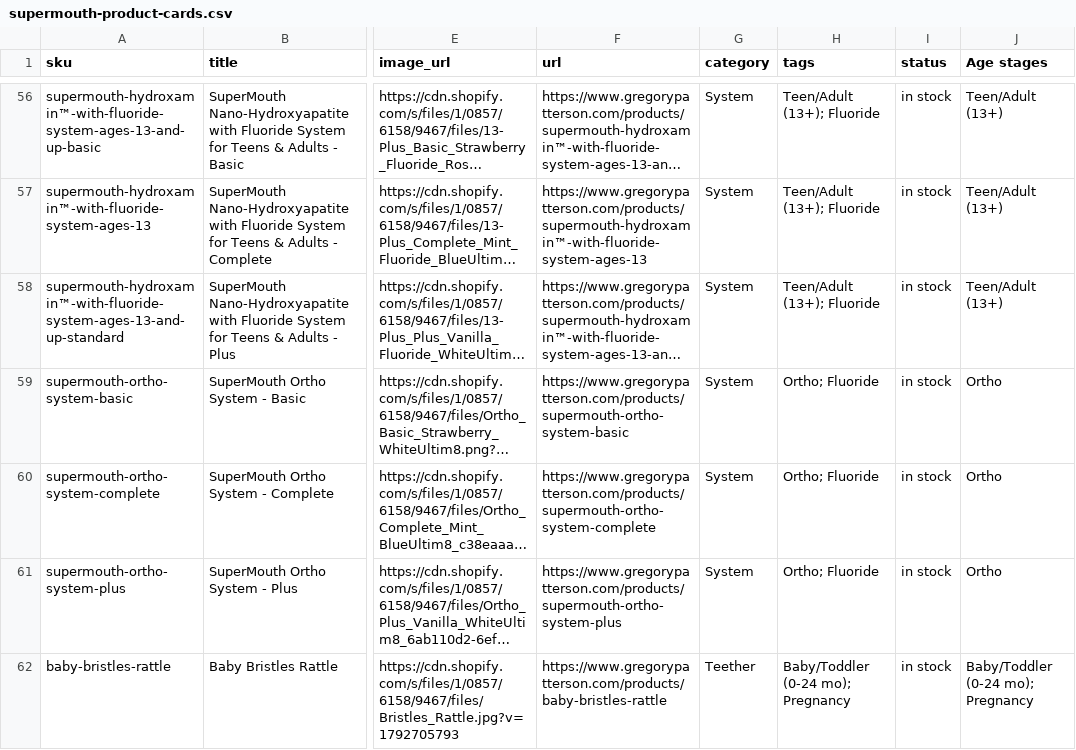
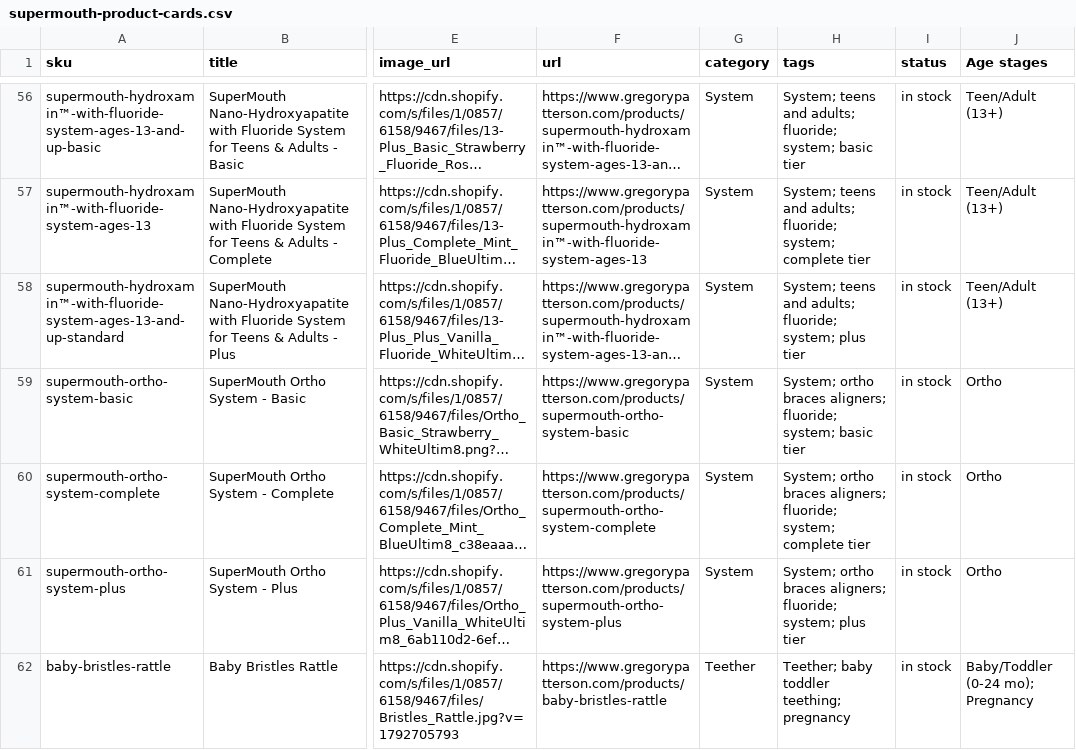
Before and after one commit to helixcrypt/supermouth-nextjs, a CSV file: public/quincer/supermouth-product-cards.csv, drawn as a sheet; only a part is shown, gaps mark what is left out; long unchanged cells end in …; the diff covers the shown part only; the diff names each change by its address in the sheet, - before the commit and + after, or states it on an @@ line.

```diff
--- a/public/quincer/supermouth-product-cards.csv
+++ b/public/quincer/supermouth-product-cards.csv
-H56 (tags): Teen/Adult (13+); Fluoride
+H56 (tags): System; teens and adults; fluoride; system; basic tier
-H57 (tags): Teen/Adult (13+); Fluoride
+H57 (tags): System; teens and adults; fluoride; system; complete tier
-H58 (tags): Teen/Adult (13+); Fluoride
+H58 (tags): System; teens and adults; fluoride; system; plus tier
-H59 (tags): Ortho; Fluoride
+H59 (tags): System; ortho braces aligners; fluoride; system; basic tier
-H60 (tags): Ortho; Fluoride
+H60 (tags): System; ortho braces aligners; fluoride; system; complete tier
-H61 (tags): Ortho; Fluoride
+H61 (tags): System; ortho braces aligners; fluoride; system; plus tier
-H62 (tags): Baby/Toddler (0-24 mo); Pregnancy
+H62 (tags): Teether; baby toddler teething; pregnancy
```
Also changed, not shown: 78 edited cells elsewhere in this file.
